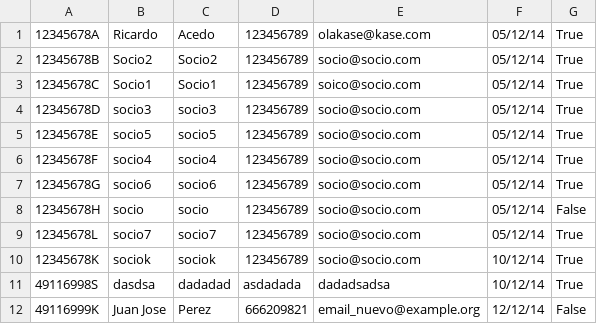
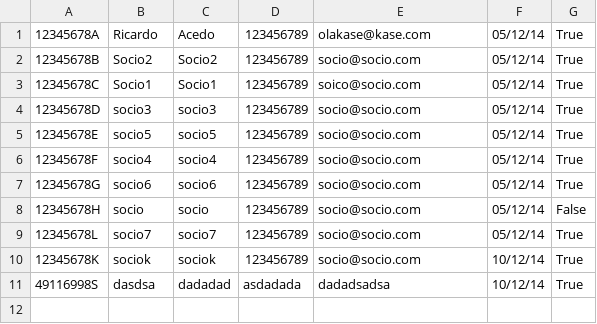
Before and after one commit to parraesp/Proyecto, a CSV file: src/files/socios.csv, drawn as a sheet.

```diff
--- a/src/files/socios.csv
+++ b/src/files/socios.csv
@@ -11,2 +11 @@
 49116998S	dasdsa	dadadad	asdadada	dadadsadsa	10/12/14	True
-49116999K	Juan Jose	Perez	666209821	email_nuevo@example.org	12/12/14	False
```
Also changed, not shown: 6 other files.
